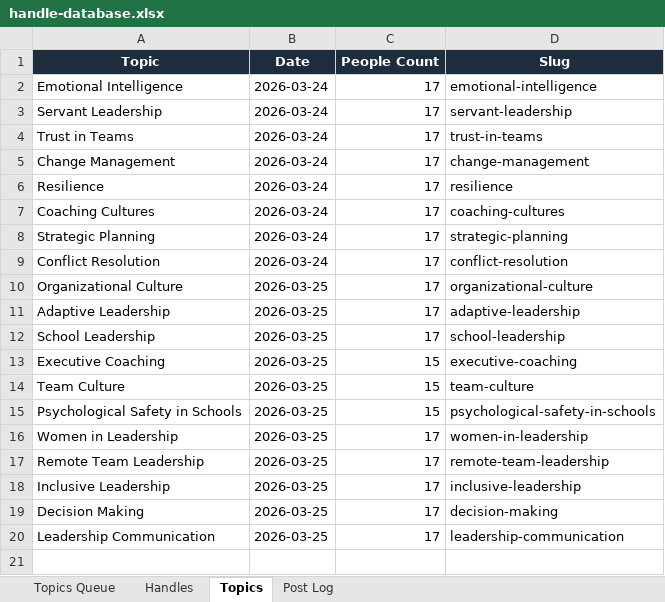
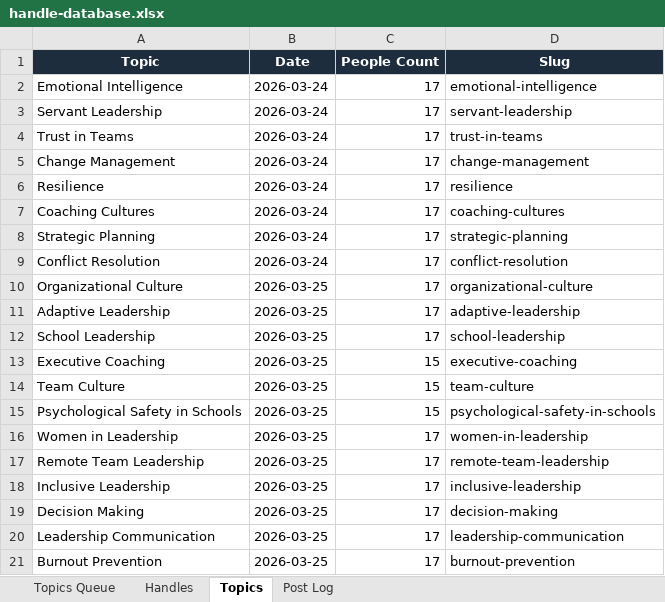
Before and after one commit to jonno-alt/social-images, an Excel workbook: data/handle-database.xlsx, sheet Topics, drawn as a sheet; values as stored, in another font and other column widths than the file's, no borders; the diff names each change by its address in the sheet, - before the commit and + after, or states it on an @@ line.

Commit message:
Update handle database — Burnout Prevention

```diff
--- a/data/handle-database.xlsx (sheet Topics)
+++ b/data/handle-database.xlsx (sheet Topics)
+row 21: Burnout Prevention | 2026-03-25 | 17 | burnout-prevention
```
Also changed, not shown: sheet Handles, sheet Post Log, sheet Topics Queue.
